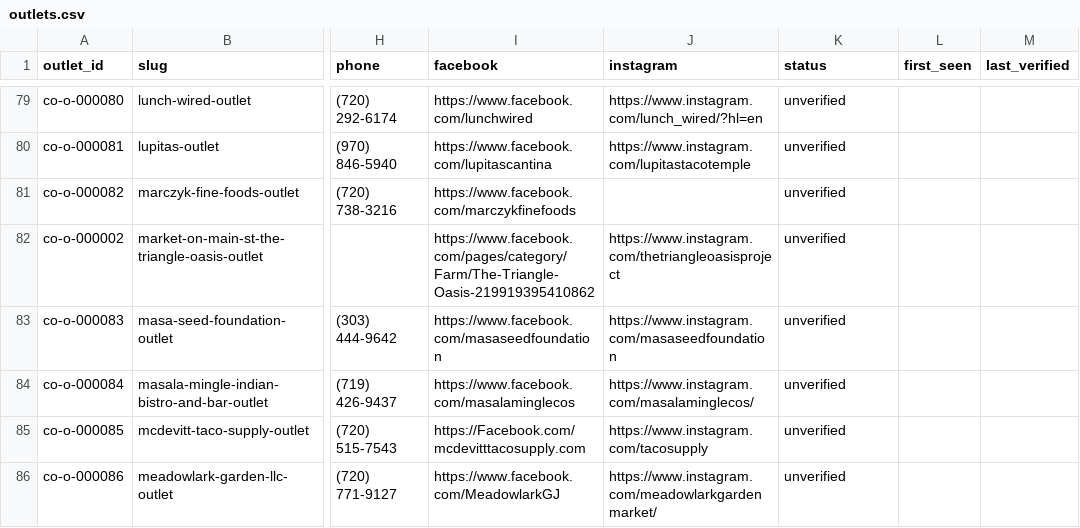
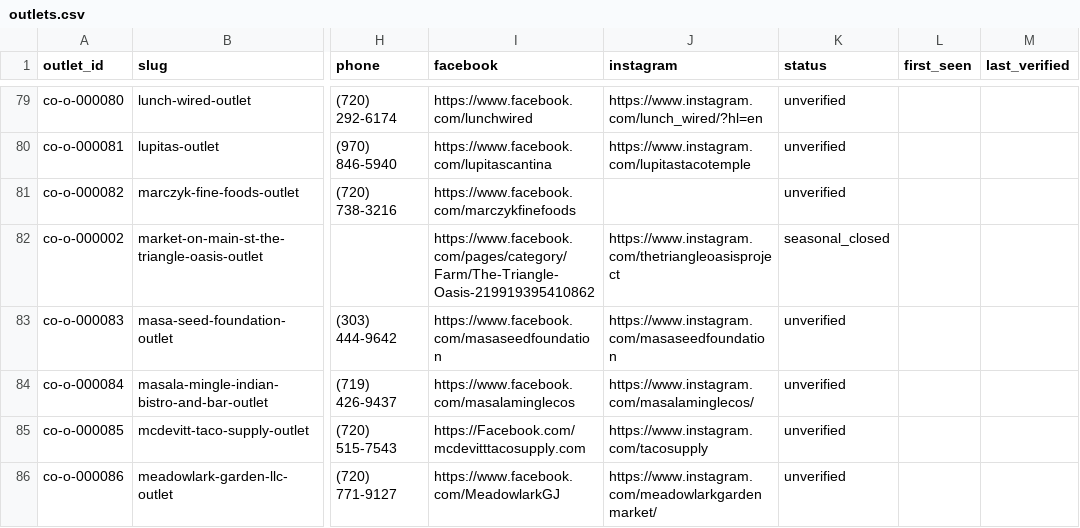
Before and after one commit to open-food-web/colorado-open-food-web, a CSV file: data/colorado/outlets.csv, drawn as a sheet; only a part is shown, gaps mark what is left out; the diff names each change by its address in the sheet, - before the commit and + after, or states it on an @@ line.

```diff
--- a/data/colorado/outlets.csv
+++ b/data/colorado/outlets.csv
-K82 (status): unverified
+K82 (status): seasonal_closed
```
Also changed, not shown: inputs/overrides.csv, 1 other file.
